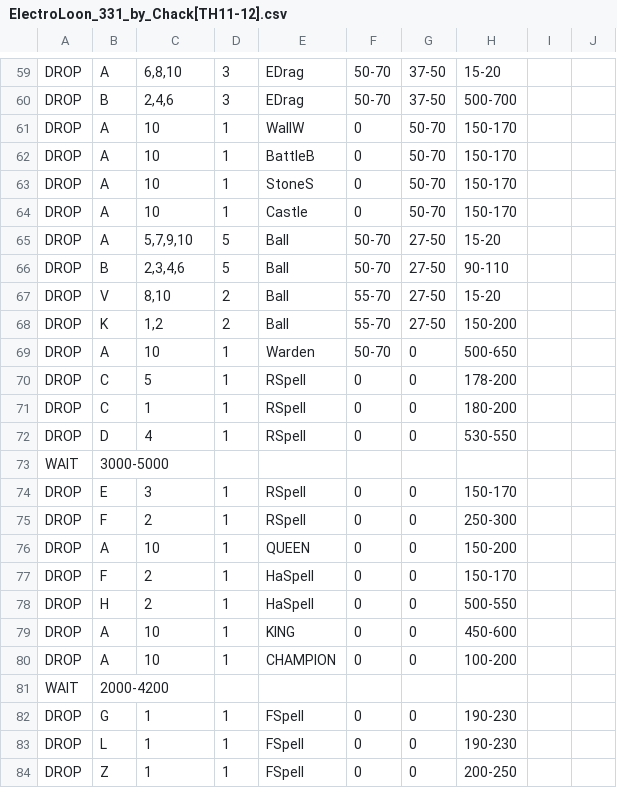
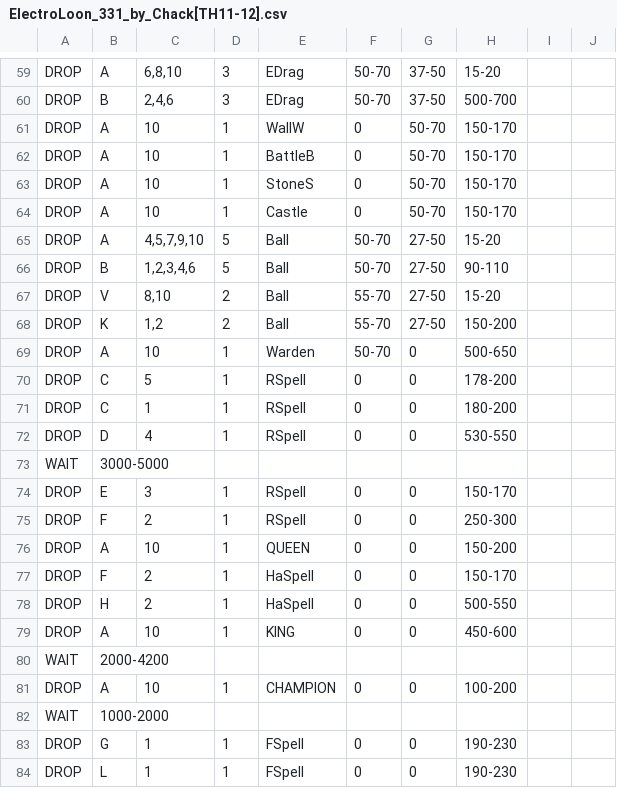
Before and after one commit to ChackBR/MyBot_v7, a CSV file: CSV/Attack/ElectroLoon_331_by_Chack[TH11-12].csv, drawn as a sheet; only a part is shown, gaps mark what is left out; the shorter side is filled out with more unchanged rows.

```diff
--- a/CSV/Attack/ElectroLoon_331_by_Chack[TH11-12].csv
+++ b/CSV/Attack/ElectroLoon_331_by_Chack[TH11-12].csv
@@ -64,4 +64,4 @@ DROP  |A          |10         |1          |StoneS     |0          |50-70      |1
 DROP  |A          |10         |1          |Castle     |0          |50-70      |150-170    |           |           |
-DROP  |A          |5,7,9,10   |5          |Ball       |50-70      |27-50      |15-20      |           |           |
-DROP  |B          |2,3,4,6    |5          |Ball       |50-70      |27-50      |90-110     |           |           |
+DROP  |A          |4,5,7,9,10 |5          |Ball       |50-70      |27-50      |15-20      |           |           |
+DROP  |B          |1,2,3,4,6  |5          |Ball       |50-70      |27-50      |90-110     |           |           |
 DROP  |V          |8,10       |2          |Ball       |55-70      |27-50      |15-20      |           |           |
@@ -79,4 +79,5 @@ DROP  |H          |2          |1          |HaSpell    |0          |0          |5
 DROP  |A          |10         |1          |KING       |0          |0          |450-600    |           |           |
+WAIT  |2000-4200  |           |           |           |           |           |           |           |           |
 DROP  |A          |10         |1          |CHAMPION   |0          |0          |100-200    |           |           |
-WAIT  |2000-4200  |           |           |           |           |           |           |           |           |
+WAIT  |1000-2000  |           |           |           |           |           |           |           |           |
 DROP  |G          |1          |1          |FSpell     |0          |0          |190-230    |           |           |
```
Also changed, not shown: CSV/Attack/DragonBat_v111_by_Chack[TH11-12].csv, CSV/Attack/DragonBat_v201_by_Chack[TH11-13].csv, 6 other files.
